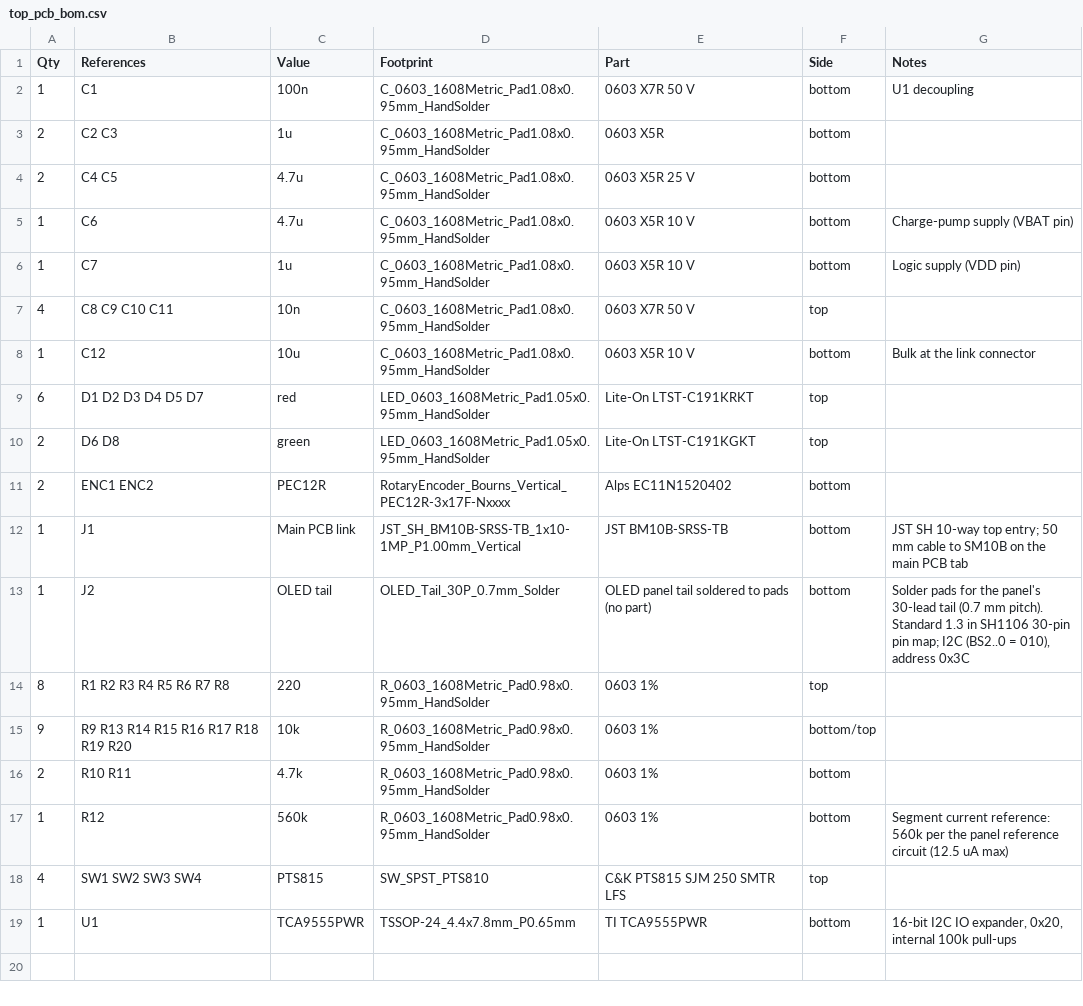
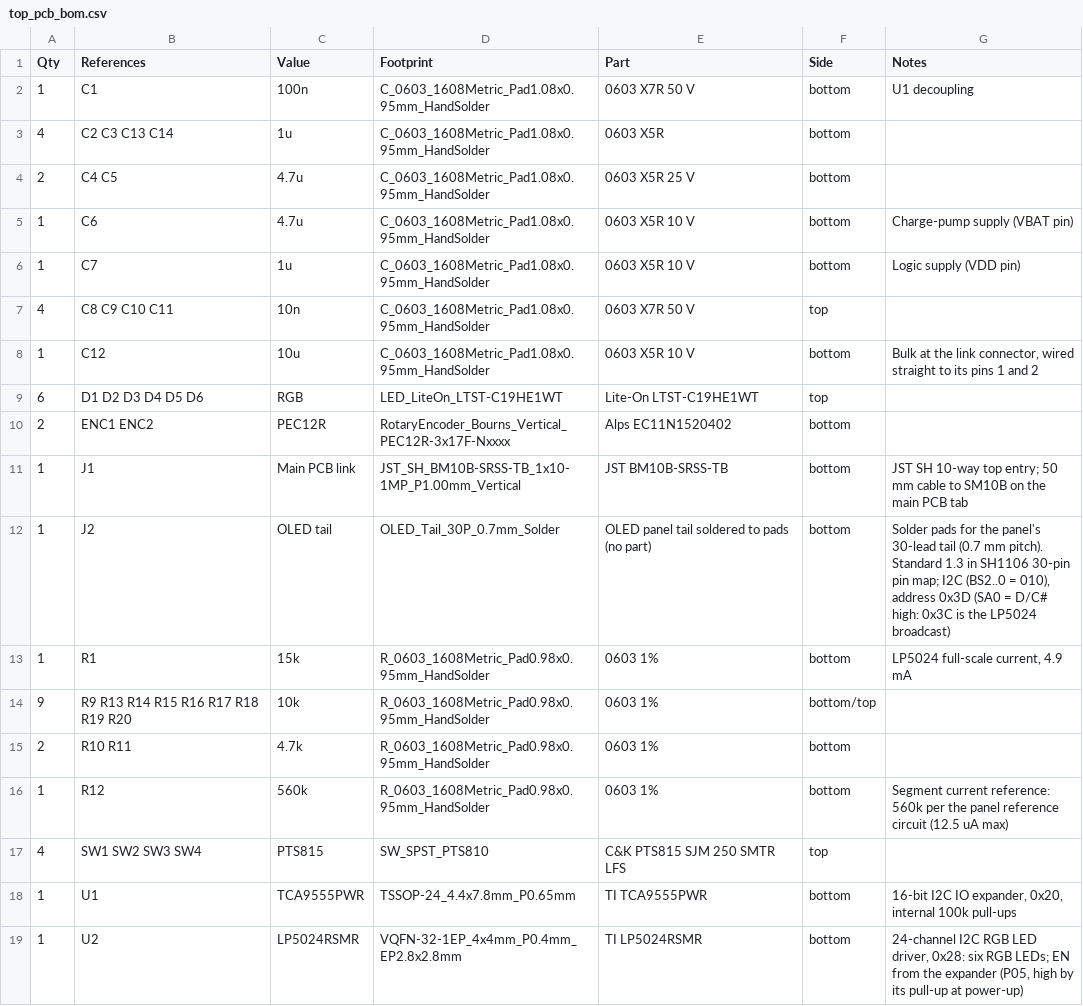
Before and after one commit to DefeatedWarrior/OpenTheatreComms-Beltpack, a CSV file: kicad/top_pcb/fab/top_pcb_bom.csv, drawn as a sheet.

```diff
--- a/kicad/top_pcb/fab/top_pcb_bom.csv
+++ b/kicad/top_pcb/fab/top_pcb_bom.csv
@@ -2,3 +2,3 @@ Qty,References,Value,Footprint,Part,Side,Notes
 1,C1,100n,C_0603_1608Metric_Pad1.08x0.95mm_HandSolder,0603 X7R 50 V,bottom,U1 decoupling
-2,C2 C3,1u,C_0603_1608Metric_Pad1.08x0.95mm_HandSolder,0603 X5R,bottom,
+4,C2 C3 C13 C14,1u,C_0603_1608Metric_Pad1.08x0.95mm_HandSolder,0603 X5R,bottom,
 2,C4 C5,4.7u,C_0603_1608Metric_Pad1.08x0.95mm_HandSolder,0603 X5R 25 V,bottom,
@@ -7,9 +7,8 @@ Qty,References,Value,Footprint,Part,Side,Notes
 4,C8 C9 C10 C11,10n,C_0603_1608Metric_Pad1.08x0.95mm_HandSolder,0603 X7R 50 V,top,
-1,C12,10u,C_0603_1608Metric_Pad1.08x0.95mm_HandSolder,0603 X5R 10 V,bottom,Bulk at the link connector
-6,D1 D2 D3 D4 D5 D7,red,LED_0603_1608Metric_Pad1.05x0.95mm_HandSolder,Lite-On LTST-C191KRKT,top,
-2,D6 D8,green,LED_0603_1608Metric_Pad1.05x0.95mm_HandSolder,Lite-On LTST-C191KGKT,top,
+1,C12,10u,C_0603_1608Metric_Pad1.08x0.95mm_HandSolder,0603 X5R 10 V,bottom,"Bulk at the link connector, wired straight to its pins 1 and 2"
+6,D1 D2 D3 D4 D5 D6,RGB,LED_LiteOn_LTST-C19HE1WT,Lite-On LTST-C19HE1WT,top,
 2,ENC1 ENC2,PEC12R,RotaryEncoder_Bourns_Vertical_PEC12R-3x17F-Nxxxx,Alps EC11N1520402,bottom,
 1,J1,Main PCB link,JST_SH_BM10B-SRSS-TB_1x10-1MP_P1.00mm_Vertical,JST BM10B-SRSS-TB,bottom,JST SH 10-way top entry; 50 mm cable to SM10B on the main PCB tab
-1,J2,OLED tail,OLED_Tail_30P_0.7mm_Solder,OLED panel tail soldered to pads (no part),bottom,"Solder pads for the panel's 30-lead tail (0.7 mm pitch). Standard 1.3 in SH1106 30-pin pin map; I2C (BS2..0 = 010), address 0x3C"
-8,R1 R2 R3 R4 R5 R6 R7 R8,220,R_0603_1608Metric_Pad0.98x0.95mm_HandSolder,0603 1%,top,
+1,J2,OLED tail,OLED_Tail_30P_0.7mm_Solder,OLED panel tail soldered to pads (no part),bottom,"Solder pads for the panel's 30-lead tail (0.7 mm pitch). Standard 1.3 in SH1106 30-pin pin map; I2C (BS2..0 = 010), address 0x3D (SA0 = D/C# high: 0x3C is the LP5024 broadcast)"
+1,R1,15k,R_0603_1608Metric_Pad0.98x0.95mm_HandSolder,0603 1%,bottom,"LP5024 full-scale current, 4.9 mA"
 9,R9 R13 R14 R15 R16 R17 R18 R19 R20,10k,R_0603_1608Metric_Pad0.98x0.95mm_HandSolder,0603 1%,bottom/top,
@@ -19 +18,2 @@ Qty,References,Value,Footprint,Part,Side,Notes
 1,U1,TCA9555PWR,TSSOP-24_4.4x7.8mm_P0.65mm,TI TCA9555PWR,bottom,"16-bit I2C IO expander, 0x20, internal 100k pull-ups"
+1,U2,LP5024RSMR,VQFN-32-1EP_4x4mm_P0.4mm_EP2.8x2.8mm,TI LP5024RSMR,bottom,"24-channel I2C RGB LED driver, 0x28: six RGB LEDs; EN from the expander (P05, high by its pull-up at power-up)"
```
Also changed, not shown: kicad/top_pcb/fab/top_pcb_placement.csv, order/JLC order/Beltpack top/top_pcb_hand_fit.csv, 44 other files.
